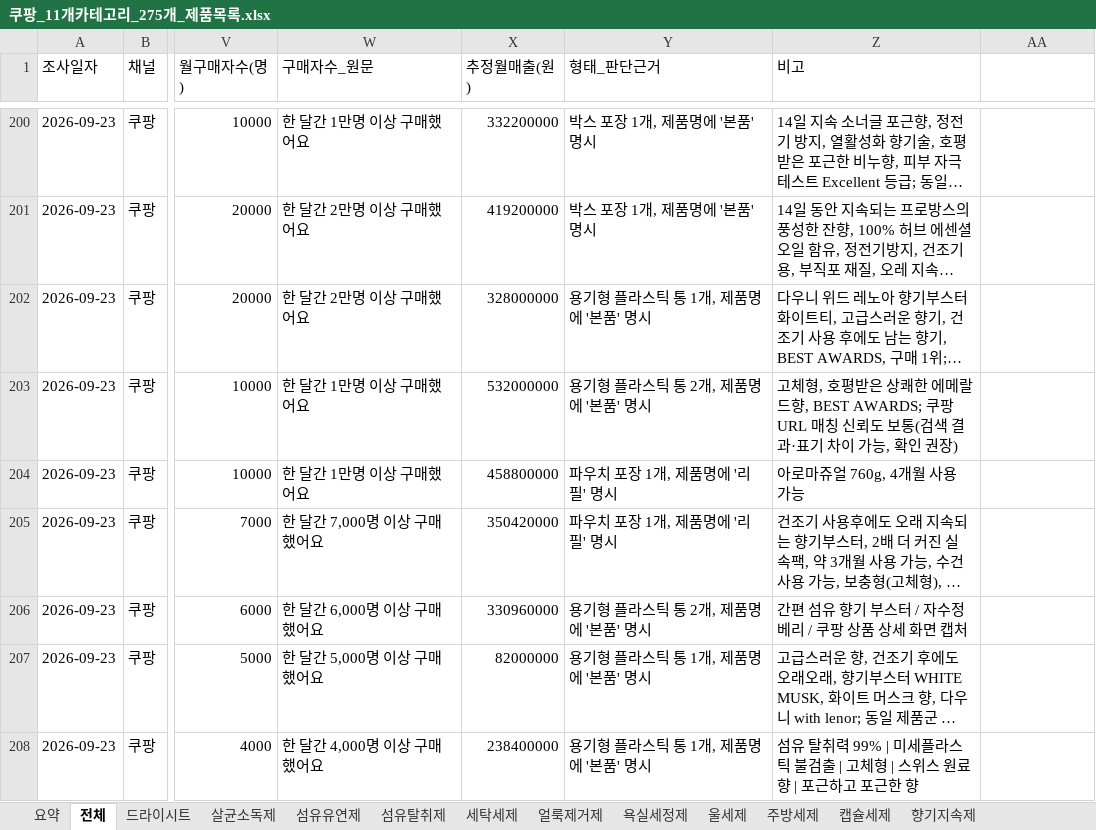
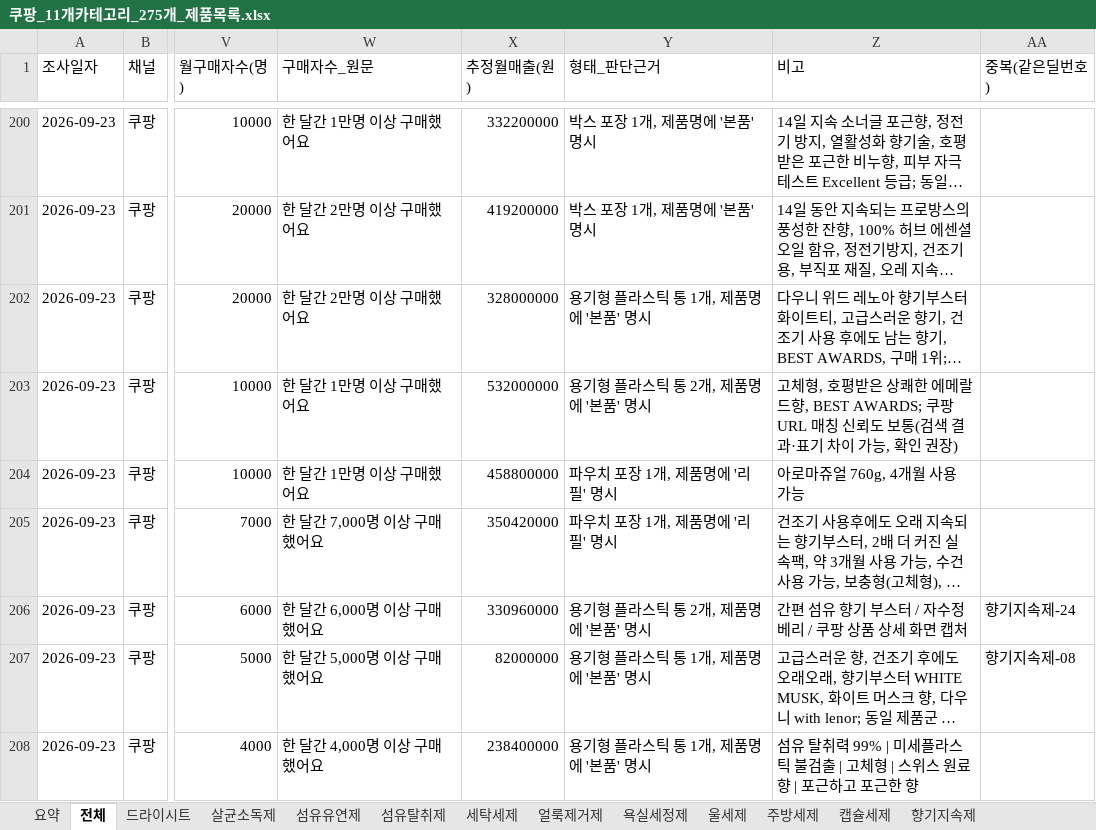
Before and after one commit to jslee2011070102-ship-it/new_PD_PS, an Excel workbook: 쿠팡_11개카테고리_275개_제품목록.xlsx, sheet 전체, drawn as a sheet; only a part is shown, gaps mark what is left out; long unchanged cells end in …; values as stored, in another font and other column widths than the file's, no borders; the diff covers the shown part only; the diff names each change by its address in the sheet, - before the commit and + after, or states it on an @@ line.

```diff
--- a/쿠팡_11개카테고리_275개_제품목록.xlsx (sheet 전체)
+++ b/쿠팡_11개카테고리_275개_제품목록.xlsx (sheet 전체)
-AA1: (empty)
+AA1: 중복(같은딜번호)
-AA206 (중복(같은딜번호)): (empty)
+AA206 (중복(같은딜번호)): 향기지속제-24
-AA207 (중복(같은딜번호)): (empty)
+AA207 (중복(같은딜번호)): 향기지속제-08
```
Also changed, not shown: 12 edited cells elsewhere in this sheet, sheet 울세제, sheet 향기지속제, sheet 캡슐세제, sheet 살균소독제, sheet 욕실세정제, sheet 세탁세제, 5 more sheets, 5 other files.
